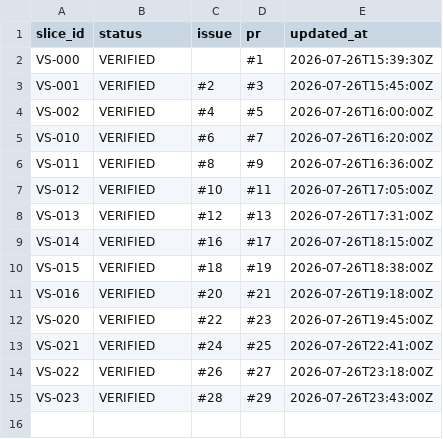
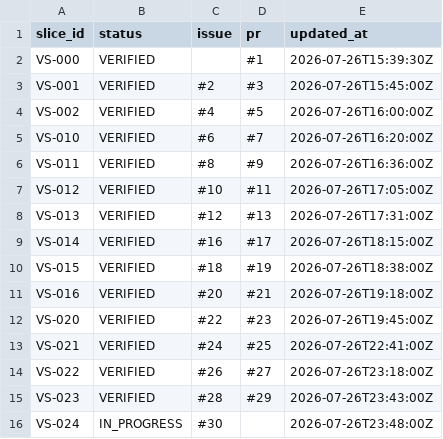
Before and after one commit to asenbanskaliev/AutopilotEditorial, a CSV file: docs/execution/SLICE_STATUS.csv, drawn as a sheet.

Commit message:
VS-024 add slice status

```diff
--- a/docs/execution/SLICE_STATUS.csv
+++ b/docs/execution/SLICE_STATUS.csv
@@ -15 +15,2 @@ VS-022;VERIFIED;#26;#27;2026-07-26T23:18:00Z
 VS-023;VERIFIED;#28;#29;2026-07-26T23:43:00Z
+VS-024;IN_PROGRESS;#30;;2026-07-26T23:48:00Z
```
